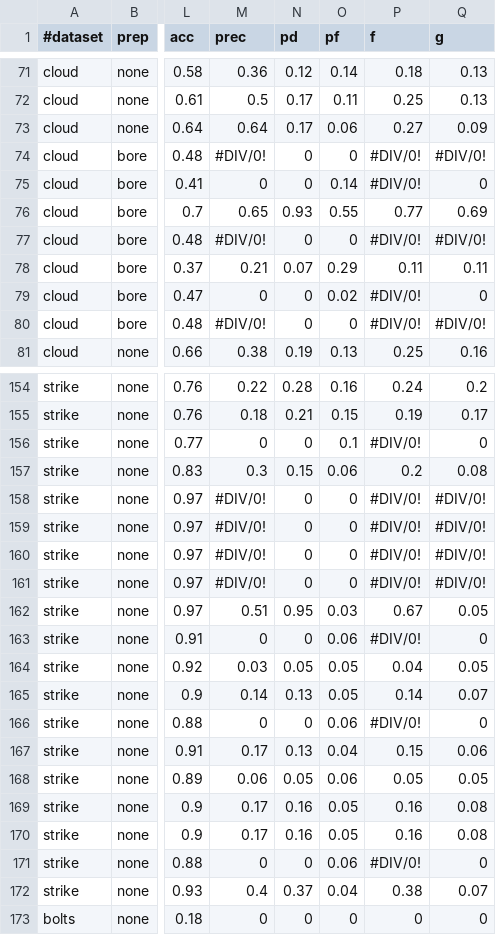
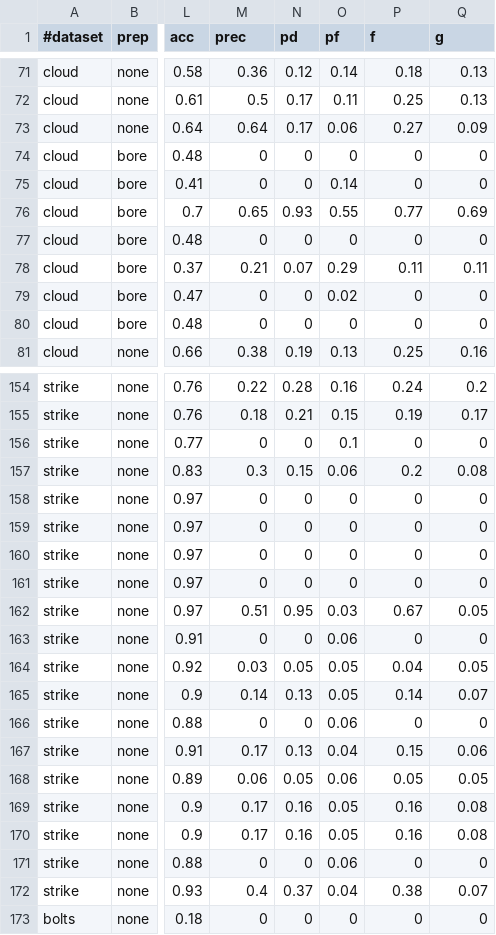
Before and after one commit to Yibiao/ourmine, a CSV file: branches/23/our/etc/proj/3/almost-done-data-mining.csv, drawn as a sheet; only a part is shown, gaps mark what is left out; the diff covers the shown part only; the diff names each change by its address in the sheet, - before the commit and + after, or states it on an @@ line.

```diff
--- a/branches/23/our/etc/proj/3/almost-done-data-mining.csv
+++ b/branches/23/our/etc/proj/3/almost-done-data-mining.csv
-M74 (prec): #DIV/0!
+M74 (prec): 0
-P74:P75 (f): #DIV/0!
+P74:P75 (f): 0
-Q74 (g): #DIV/0!
+Q74 (g): 0
-M77 (prec): #DIV/0!
+M77 (prec): 0
-P77 (f): #DIV/0!
+P77 (f): 0
-Q77 (g): #DIV/0!
+Q77 (g): 0
-P79:P80 (f): #DIV/0!
+P79:P80 (f): 0
-M80 (prec): #DIV/0!
+M80 (prec): 0
-Q80 (g): #DIV/0!
+Q80 (g): 0
-P156 (f): #DIV/0!
+P156 (f): 0
-M158:M161 (prec): #DIV/0!
+M158:M161 (prec): 0
-P158:P161 (f): #DIV/0!
+P158:P161 (f): 0
-Q158:Q161 (g): #DIV/0!
+Q158:Q161 (g): 0
-P163 (f): #DIV/0!
+P163 (f): 0
-P166 (f): #DIV/0!
+P166 (f): 0
-P171 (f): #DIV/0!
+P171 (f): 0
```
Also changed, not shown: 55 edited cells elsewhere in this file.
